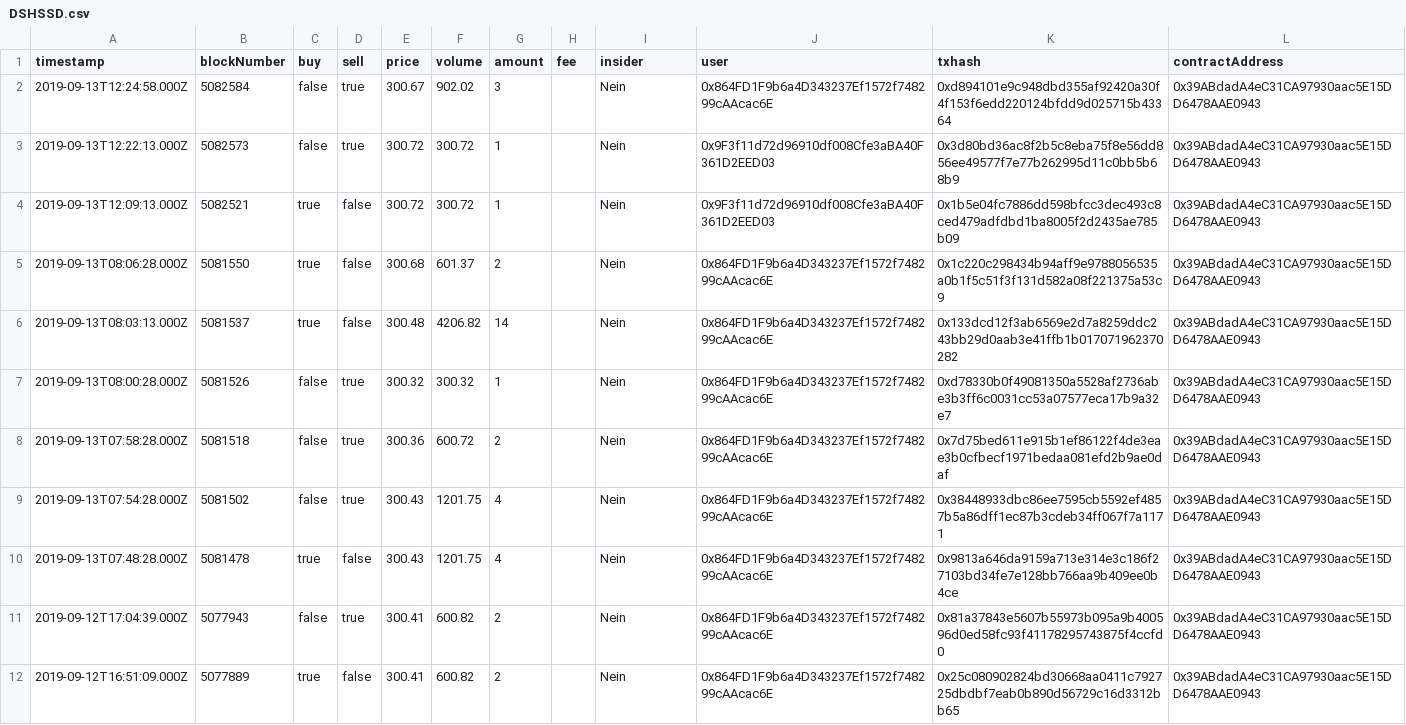
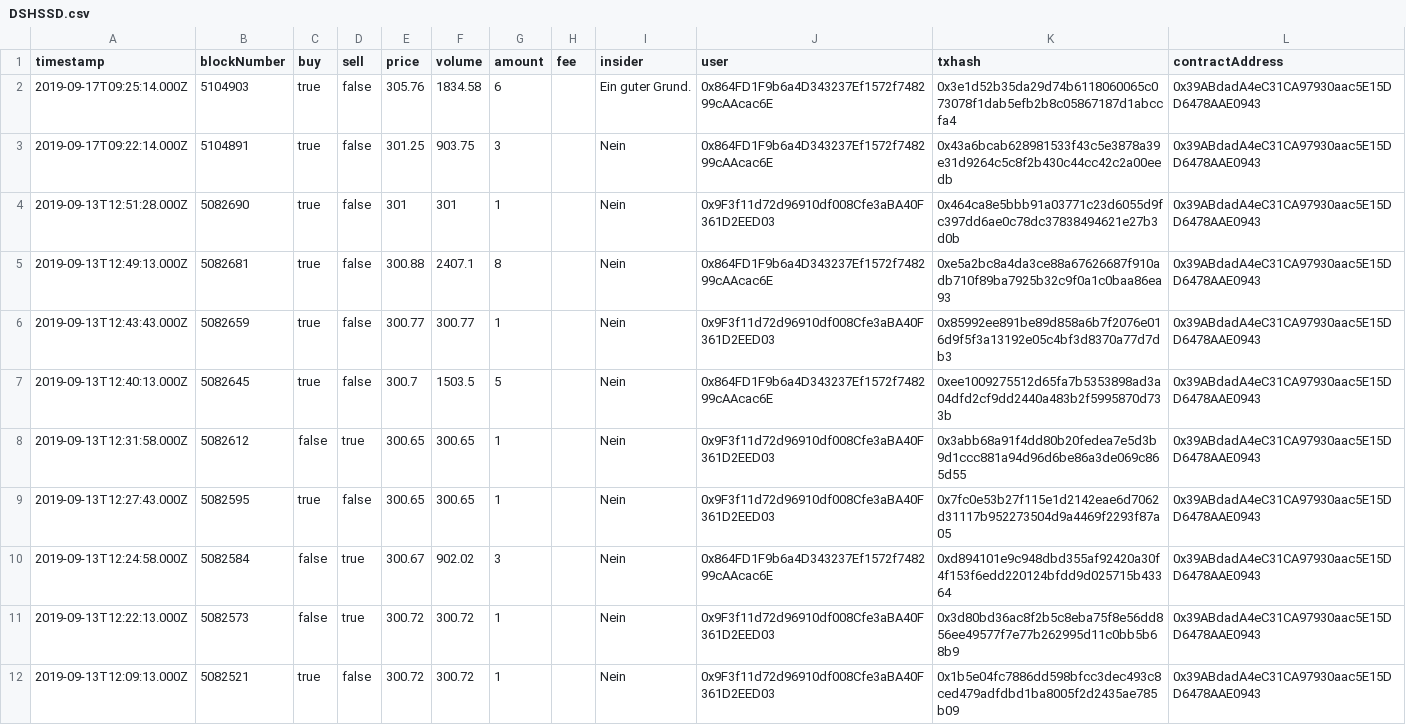
Before and after one commit to alethena/dispenser-server, a CSV file: public/dispenser/DSHSSD.csv, drawn as a sheet; only a part is shown; the shorter side is filled out with more unchanged rows; the diff names each change by its address in the sheet, - before the commit and + after, or states it on an @@ line.

```diff
--- a/public/dispenser/DSHSSD.csv
+++ b/public/dispenser/DSHSSD.csv
+row 2: 2019-09-17T09:25:14.000Z | 5104903 | true | false | 305.76 | 1834.58 | 6 |  | Ein guter Grund. | 0x864FD1F9b6a4D343237Ef1572f748299cAAcac6E | 0x3e1d52b35da29d74b6118060065c073078f1dab5efb2b8c05867187d1abccfa4 | 0x39ABdadA4eC31CA97930aac5E15DD6478AAE0943
+row 3: 2019-09-17T09:22:14.000Z | 5104891 | true | false | 301.25 | 903.75 | 3 |  | Nein | 0x864FD1F9b6a4D343237Ef1572f748299cAAcac6E | 0x43a6bcab628981533f43c5e3878a39e31d9264c5c8f2b430c44cc42c2a00eedb | 0x39ABdadA4eC31CA97930aac5E15DD6478AAE0943
+row 4: 2019-09-13T12:51:28.000Z | 5082690 | true | false | 301 | 301 | 1 |  | Nein | 0x9F3f11d72d96910df008Cfe3aBA40F361D2EED03 | 0x464ca8e5bbb91a03771c23d6055d9fc397dd6ae0c78dc37838494621e27b3d0b | 0x39ABdadA4eC31CA97930aac5E15DD6478AAE0943
+row 5: 2019-09-13T12:49:13.000Z | 5082681 | true | false | 300.88 | 2407.1 | 8 |  | Nein | 0x864FD1F9b6a4D343237Ef1572f748299cAAcac6E | 0xe5a2bc8a4da3ce88a67626687f910adb710f89ba7925b32c9f0a1c0baa86ea93 | 0x39ABdadA4eC31CA97930aac5E15DD6478AAE0943
+row 6: 2019-09-13T12:43:43.000Z | 5082659 | true | false | 300.77 | 300.77 | 1 |  | Nein | 0x9F3f11d72d96910df008Cfe3aBA40F361D2EED03 | 0x85992ee891be89d858a6b7f2076e016d9f5f3a13192e05c4bf3d8370a77d7db3 | 0x39ABdadA4eC31CA97930aac5E15DD6478AAE0943
+row 7: 2019-09-13T12:40:13.000Z | 5082645 | true | false | 300.7 | 1503.5 | 5 |  | Nein | 0x864FD1F9b6a4D343237Ef1572f748299cAAcac6E | 0xee1009275512d65fa7b5353898ad3a04dfd2cf9dd2440a483b2f5995870d733b | 0x39ABdadA4eC31CA97930aac5E15DD6478AAE0943
+row 8: 2019-09-13T12:31:58.000Z | 5082612 | false | true | 300.65 | 300.65 | 1 |  | Nein | 0x9F3f11d72d96910df008Cfe3aBA40F361D2EED03 | 0x3abb68a91f4dd80b20fedea7e5d3b9d1ccc881a94d96d6be86a3de069c865d55 | 0x39ABdadA4eC31CA97930aac5E15DD6478AAE0943
+row 9: 2019-09-13T12:27:43.000Z | 5082595 | true | false | 300.65 | 300.65 | 1 |  | Nein | 0x9F3f11d72d96910df008Cfe3aBA40F361D2EED03 | 0x7fc0e53b27f115e1d2142eae6d7062d31117b952273504d9a4469f2293f87a05 | 0x39ABdadA4eC31CA97930aac5E15DD6478AAE0943
```
Also changed, not shown: 5 other files.
